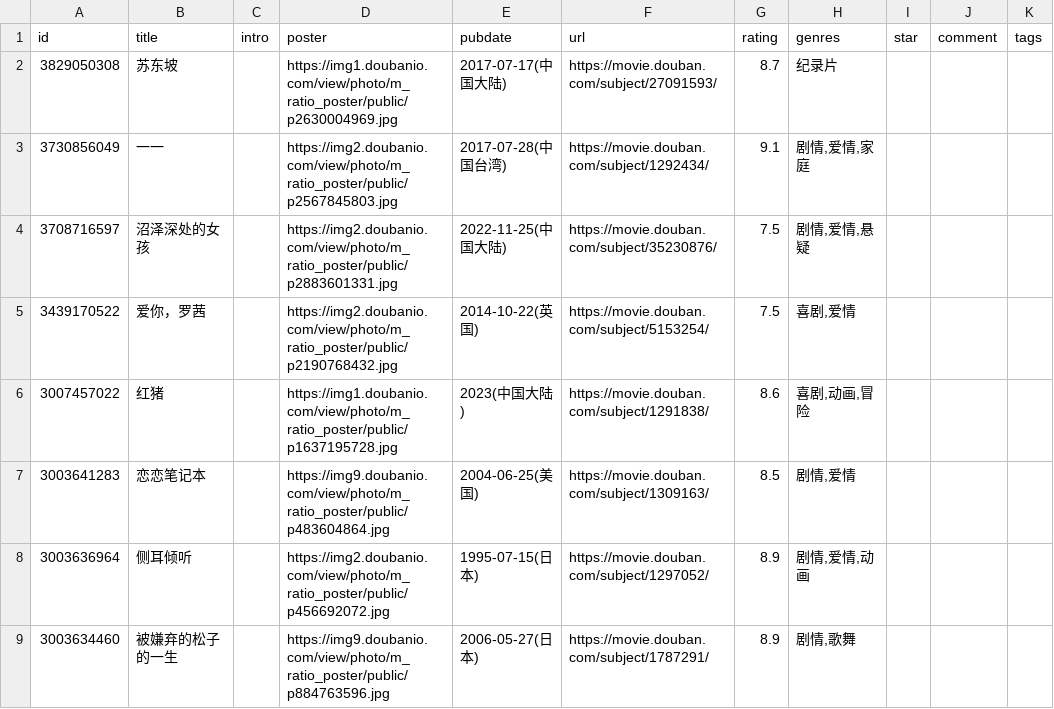
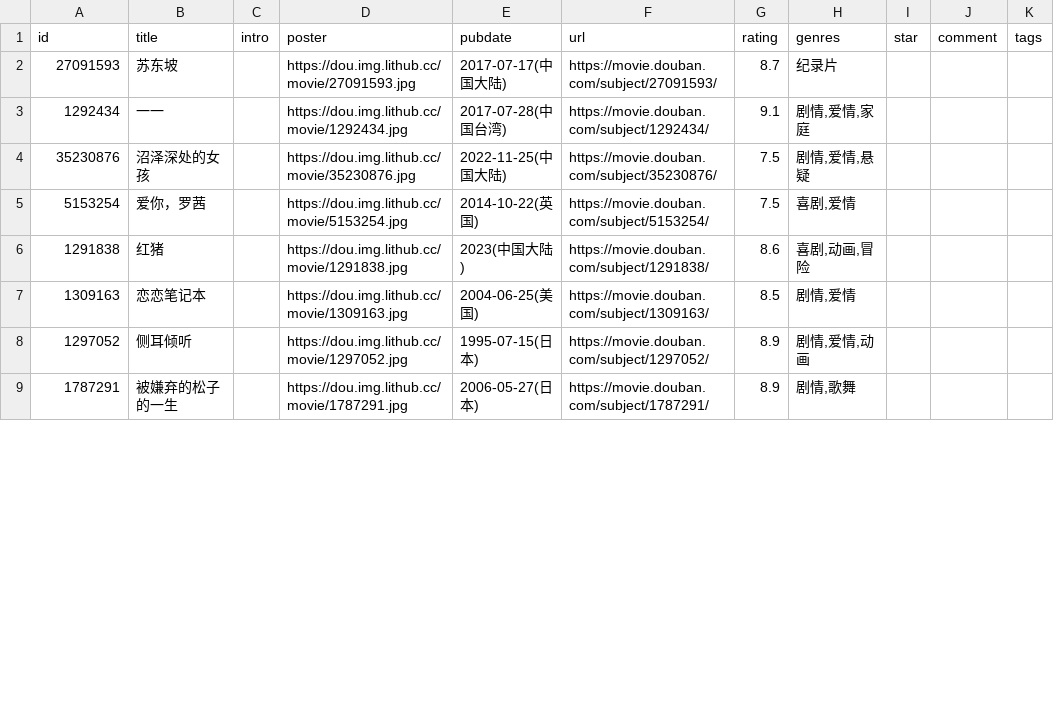
Before and after one commit to ihavenoideaa/hideaway-Pages, a CSV file: data/douban/wish/movie.csv, drawn as a sheet; only a part is shown; the diff covers the shown part only; the diff names each change by its address in the sheet, - before the commit and + after, or states it on an @@ line.

Commit message:
chore: update douban data

```diff
--- a/data/douban/wish/movie.csv
+++ b/data/douban/wish/movie.csv
-A2 (id): 3829050308
+A2 (id): 27091593
-D2 (poster): https://img1.doubanio.com/view/photo/m_ratio_poster/public/p2630004969.jpg
+D2 (poster): https://dou.img.lithub.cc/movie/27091593.jpg
-A3 (id): 3730856049
+A3 (id): 1292434
-D3 (poster): https://img2.doubanio.com/view/photo/m_ratio_poster/public/p2567845803.jpg
+D3 (poster): https://dou.img.lithub.cc/movie/1292434.jpg
-A4 (id): 3708716597
+A4 (id): 35230876
-D4 (poster): https://img2.doubanio.com/view/photo/m_ratio_poster/public/p2883601331.jpg
+D4 (poster): https://dou.img.lithub.cc/movie/35230876.jpg
-A5 (id): 3439170522
+A5 (id): 5153254
-D5 (poster): https://img2.doubanio.com/view/photo/m_ratio_poster/public/p2190768432.jpg
+D5 (poster): https://dou.img.lithub.cc/movie/5153254.jpg
-A6 (id): 3007457022
+A6 (id): 1291838
-D6 (poster): https://img1.doubanio.com/view/photo/m_ratio_poster/public/p1637195728.jpg
+D6 (poster): https://dou.img.lithub.cc/movie/1291838.jpg
-A7 (id): 3003641283
+A7 (id): 1309163
-D7 (poster): https://img9.doubanio.com/view/photo/m_ratio_poster/public/p483604864.jpg
+D7 (poster): https://dou.img.lithub.cc/movie/1309163.jpg
-A8 (id): 3003636964
+A8 (id): 1297052
-D8 (poster): https://img2.doubanio.com/view/photo/m_ratio_poster/public/p456692072.jpg
+D8 (poster): https://dou.img.lithub.cc/movie/1297052.jpg
-A9 (id): 3003634460
+A9 (id): 1787291
-D9 (poster): https://img9.doubanio.com/view/photo/m_ratio_poster/public/p884763596.jpg
+D9 (poster): https://dou.img.lithub.cc/movie/1787291.jpg
```
Also changed, not shown: 34 edited cells elsewhere in this file, data/douban/doing/book.csv, data/douban/wish/book.csv.
